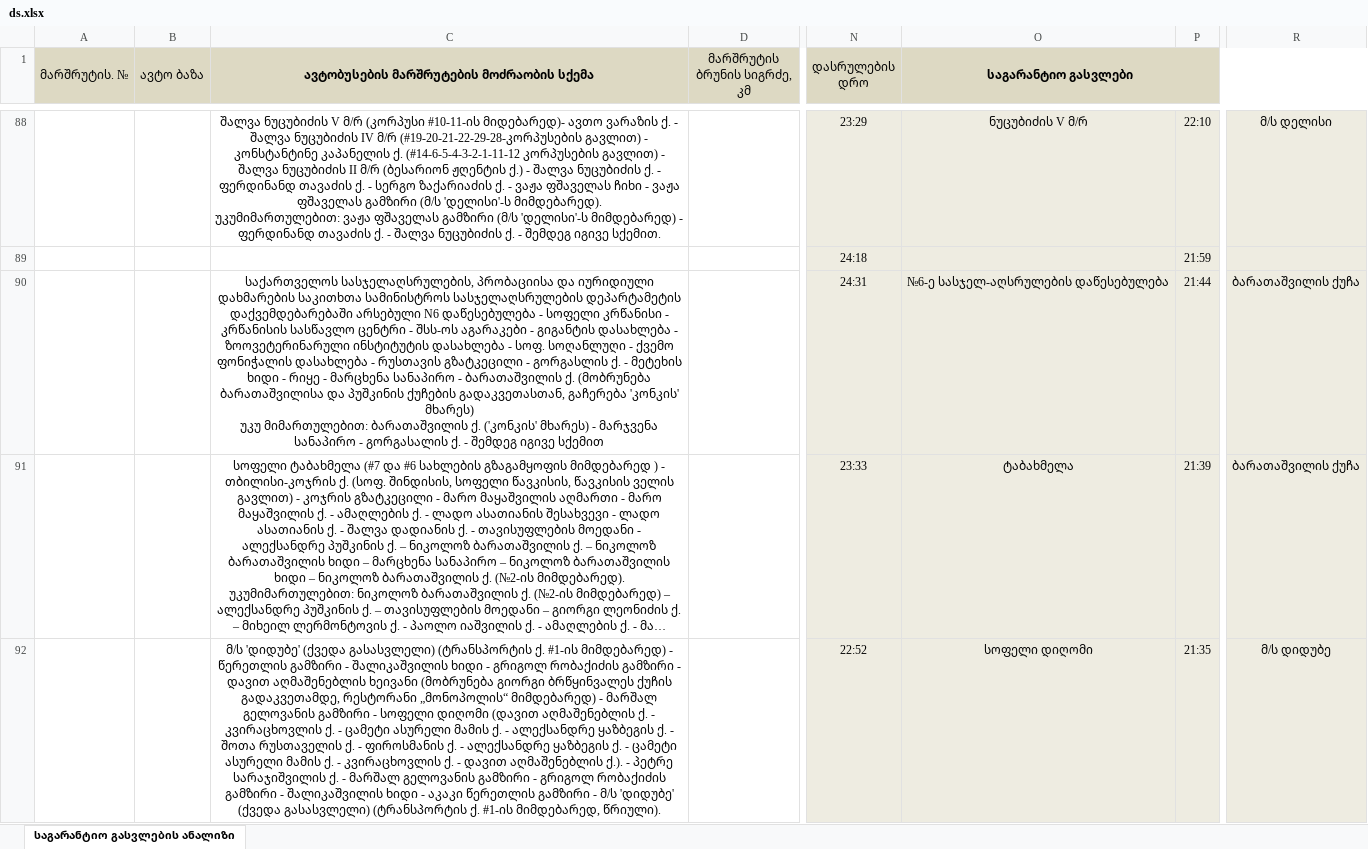
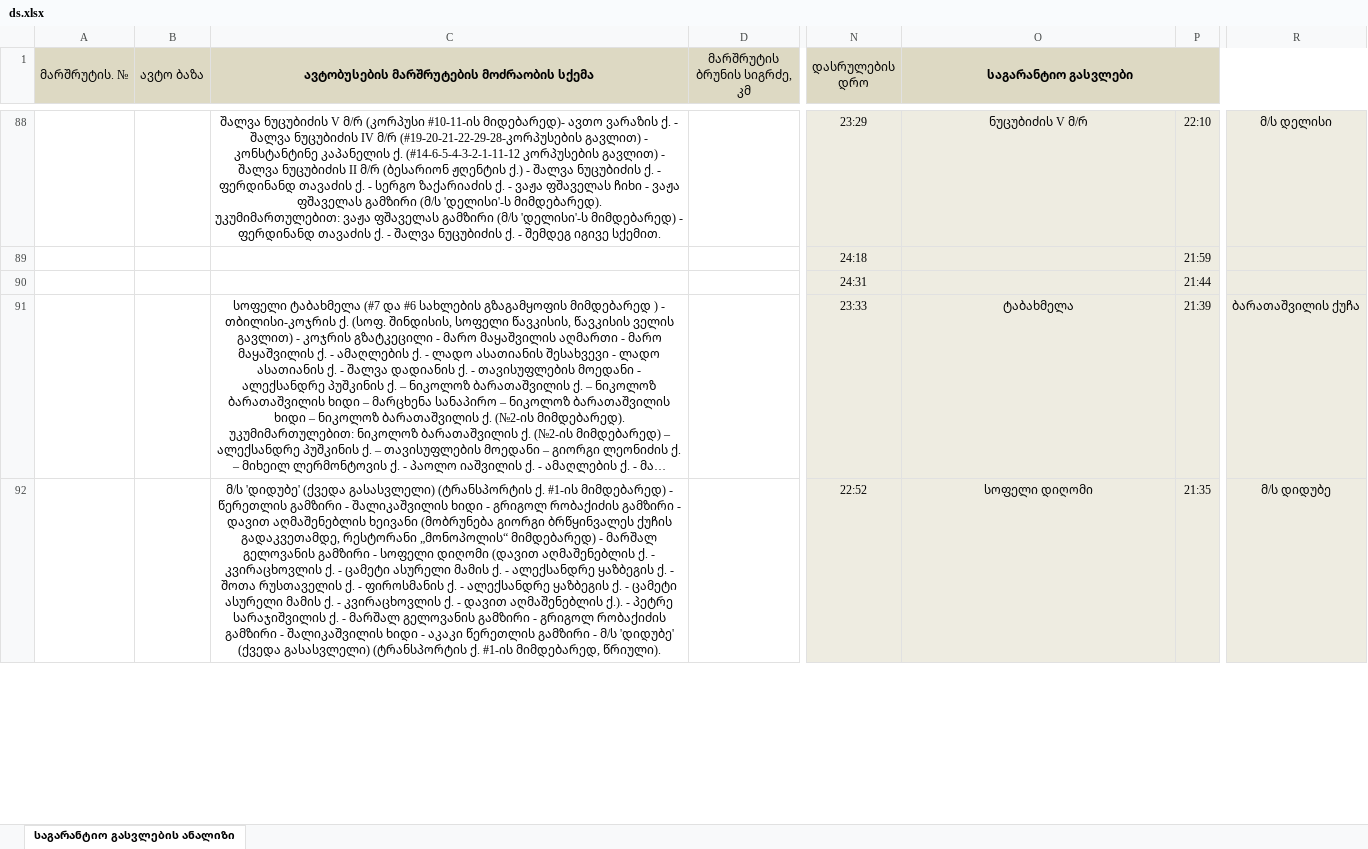
Before and after one commit to boxm16/berishvili, an Excel workbook: downloads/ds.xlsx, sheet საგარანტიო გასვლების ანალიზი, drawn as a sheet; only a part is shown, gaps mark what is left out; long unchanged cells end in …; values as stored, in another font and other column widths than the file's, no borders; ↵ is a line break in a cell; the diff covers the shown part only; the diff names each change by its address in the sheet, - before the commit and + after, or states it on an @@ line.

```diff
--- a/downloads/ds.xlsx (sheet საგარანტიო გასვლების ანალიზი)
+++ b/downloads/ds.xlsx (sheet საგარანტიო გასვლების ანალიზი)
-C90: საქართველოს სასჯელაღსრულების, პრობაციისა და იურიდიული დახმარების საკითხთა სამინისტროს სასჯელაღსრულების დეპარტამეტის დაქვემდებარებაში არსებული N6 დაწესებულება - სოფელი კრწანისი - კრწანისის სასწავლო ცენტრი - შსს-ოს აგარაკები - გიგანტის დასახლება - ზოოვეტერინარული ინსტიტუტის დასახლება - სოფ. სოღანლუღი - ქვემო ფონიჭალის დასახლება - რუსთავის გზატკეცილი - გორგასლის ქ. - მეტეხის ხიდი - რიყე - მარცხენა სანაპირო - ბარათაშვილის ქ. (მობრუნება ბარათაშვილისა და პუშკინის ქუჩების გადაკვეთასთან, გაჩერება 'კონკის' მხარეს) ↵ უკუ მიმართულებით: ბარათაშვილის ქ. ('კონკის' მხარეს) - მარჯვენა სანაპირო - გორგასალის ქ. - შემდეგ იგივე სქემით
+C90: (empty)
-O90 (საგარანტიო გასვლები): №6-ე სასჯელ-აღსრულების დაწესებულება
+O90 (საგარანტიო გასვლები): (empty)
-R90: ბარათაშვილის ქუჩა
+R90: (empty)
```
Also changed, not shown: 7 edited cells elsewhere in this sheet, downloads/dsdasd.xlsx, downloads/sdasd.xlsx, 11 other files.
